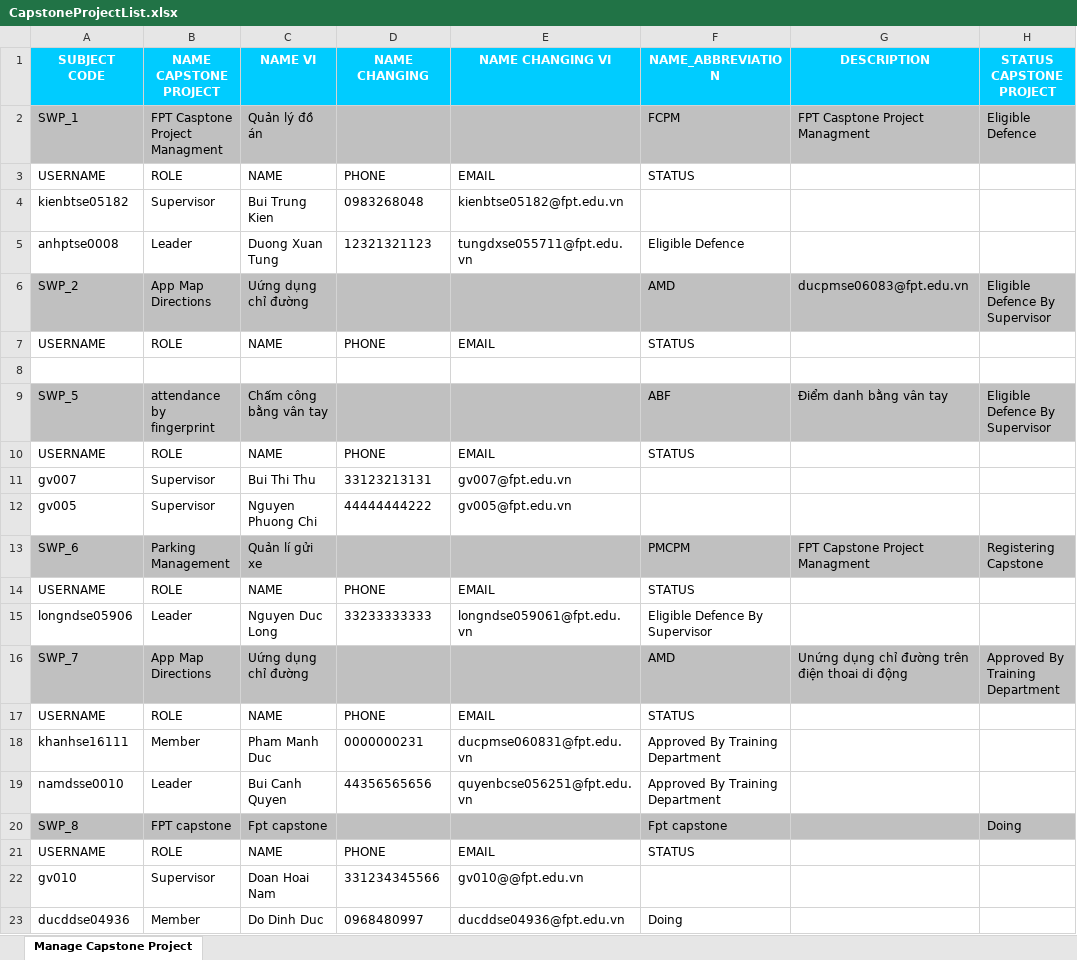
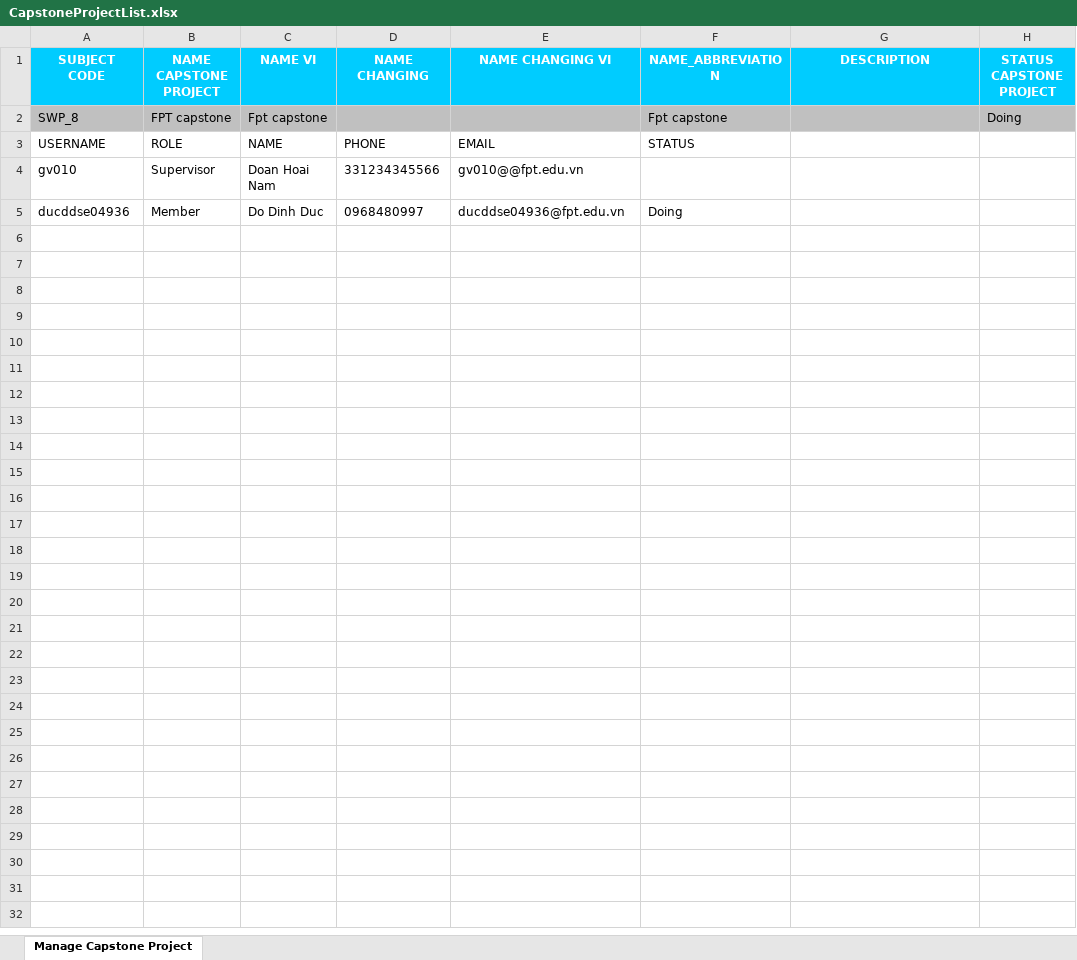
Before and after one commit to ducken1412/CapstoneProjectManagement, an Excel workbook: uploads/CapstoneProjectList.xlsx, sheet Manage Capstone Project, drawn as a sheet; only a part is shown; values as stored, in another font and other column widths than the file's, no borders; the diff covers the shown part only; the diff names each change by its address in the sheet, - before the commit and + after, or states it on an @@ line.

```diff
--- a/uploads/CapstoneProjectList.xlsx (sheet Manage Capstone Project)
+++ b/uploads/CapstoneProjectList.xlsx (sheet Manage Capstone Project)
-row 2: SWP_1 | FPT Casptone Project Managment | Quản lý đồ án |  |  | FCPM | FPT Casptone Project Managment | Eligible Defence
-row 3: USERNAME | ROLE | NAME | PHONE | EMAIL | STATUS
-row 4: kienbtse05182 | Supervisor | Bui Trung Kien | 0983268048 | kienbtse05182@fpt.edu.vn
-row 5: anhptse0008 | Leader | Duong Xuan Tung | 12321321123 | tungdxse055711@fpt.edu.vn | Eligible Defence
-row 6: SWP_2 | App Map Directions | Uứng dụng chỉ đường |  |  | AMD | ducpmse06083@fpt.edu.vn | Eligible Defence By Supervisor
-row 7: USERNAME | ROLE | NAME | PHONE | EMAIL | STATUS
-row 8: (empty)
-row 9: SWP_5 | attendance by fingerprint | Chấm công bằng vân tay |  |  | ABF | Điểm danh bằng vân tay | Eligible Defence By Supervisor
-row 10: USERNAME | ROLE | NAME | PHONE | EMAIL | STATUS
-row 11: gv007 | Supervisor | Bui Thi Thu | 33123213131 | gv007@fpt.edu.vn
-row 12: gv005 | Supervisor | Nguyen Phuong Chi | 44444444222 | gv005@fpt.edu.vn
-row 13: SWP_6 | Parking Management | Quản lí gửi xe |  |  | PMCPM | FPT Capstone Project Managment | Registering Capstone
-row 14: USERNAME | ROLE | NAME | PHONE | EMAIL | STATUS
-row 15: longndse05906 | Leader | Nguyen Duc Long | 33233333333 | longndse059061@fpt.edu.vn | Eligible Defence By Supervisor
-row 16: SWP_7 | App Map Directions | Uứng dụng chỉ đường |  |  | AMD | Unứng dụng chỉ đường trên điện thoai di động | Approved By Training Department
-row 17: USERNAME | ROLE | NAME | PHONE | EMAIL | STATUS
-row 18: khanhse16111 | Member | Pham Manh Duc | 0000000231 | ducpmse060831@fpt.edu.vn | Approved By Training Department
-row 19: namdsse0010 | Leader | Bui Canh Quyen | 44356565656 | quyenbcse056251@fpt.edu.vn | Approved By Training Department
```
Also changed, not shown: 142 removed rows elsewhere in this sheet, 23 other files.
